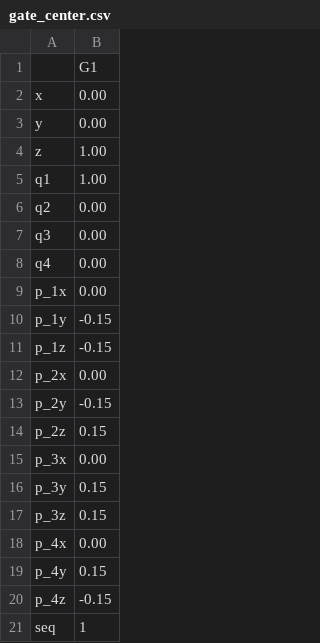
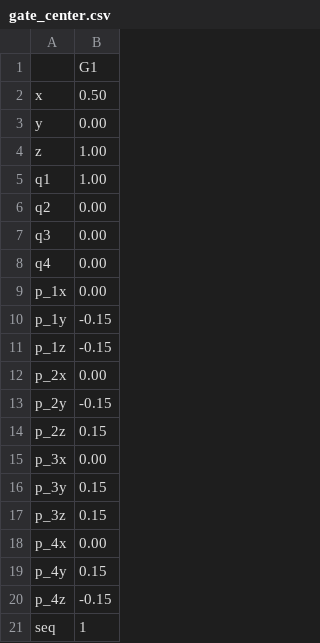
Before and after one commit to StanfordMSL/quadrotor_sim, a CSV file: scenarios/gates/gate_center.csv, drawn as a sheet.

```diff
--- a/scenarios/gates/gate_center.csv
+++ b/scenarios/gates/gate_center.csv
@@ -1,3 +1,3 @@
 ,G1
-x,0.00
+x,0.50
 y,0.00
```
Also changed, not shown: 42 other files.
